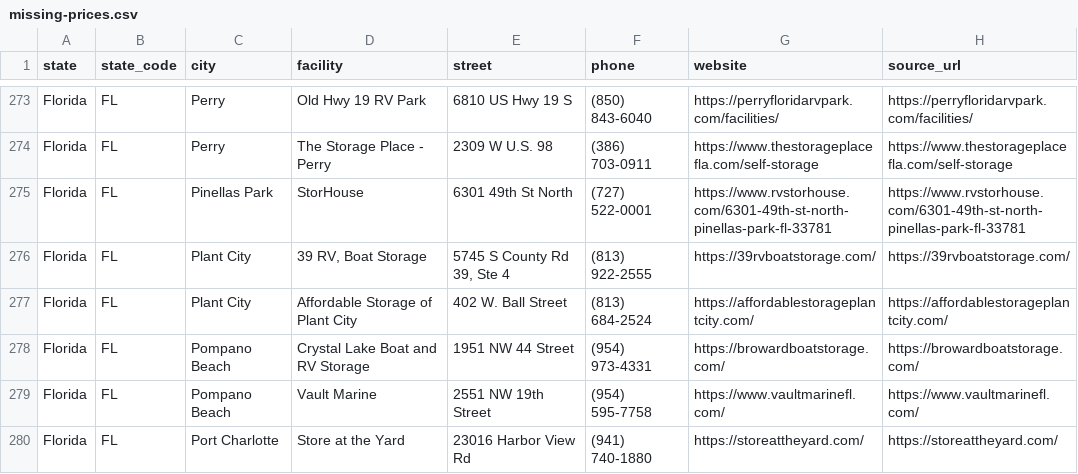
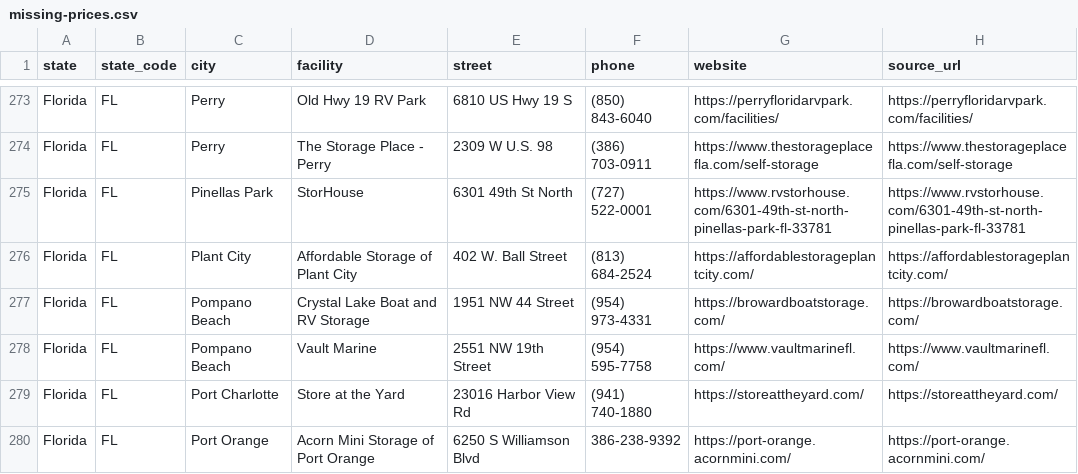
Before and after one commit to sunlightchurch/rv-storage-finder, a CSV file: data/missing-prices.csv, drawn as a sheet; only a part is shown, gaps mark what is left out; the shorter side is filled out with more unchanged rows.

```diff
--- a/data/missing-prices.csv
+++ b/data/missing-prices.csv
@@ -275,3 +275,2 @@ Florida,FL,Perry,The Storage Place - Perry,2309 W U.S. 98,(386) 703-0911,https:/
 Florida,FL,Pinellas Park,StorHouse,6301 49th St North,(727) 522-0001,https://www.rvstorhouse.com/6301-49th-st-north-pinellas-park-fl-33781,https://www.rvstorhouse.com/6301-49th-st-north-pinellas-park-fl-33781
-Florida,FL,Plant City,"39 RV, Boat Storage","5745 S County Rd 39, Ste 4",(813) 922-2555,https://39rvboatstorage.com/,https://39rvboatstorage.com/
 Florida,FL,Plant City,Affordable Storage of Plant City,402 W. Ball Street,(813) 684-2524,https://affordablestorageplantcity.com/,https://affordablestorageplantcity.com/
```
Also changed, not shown: 2 other files.
